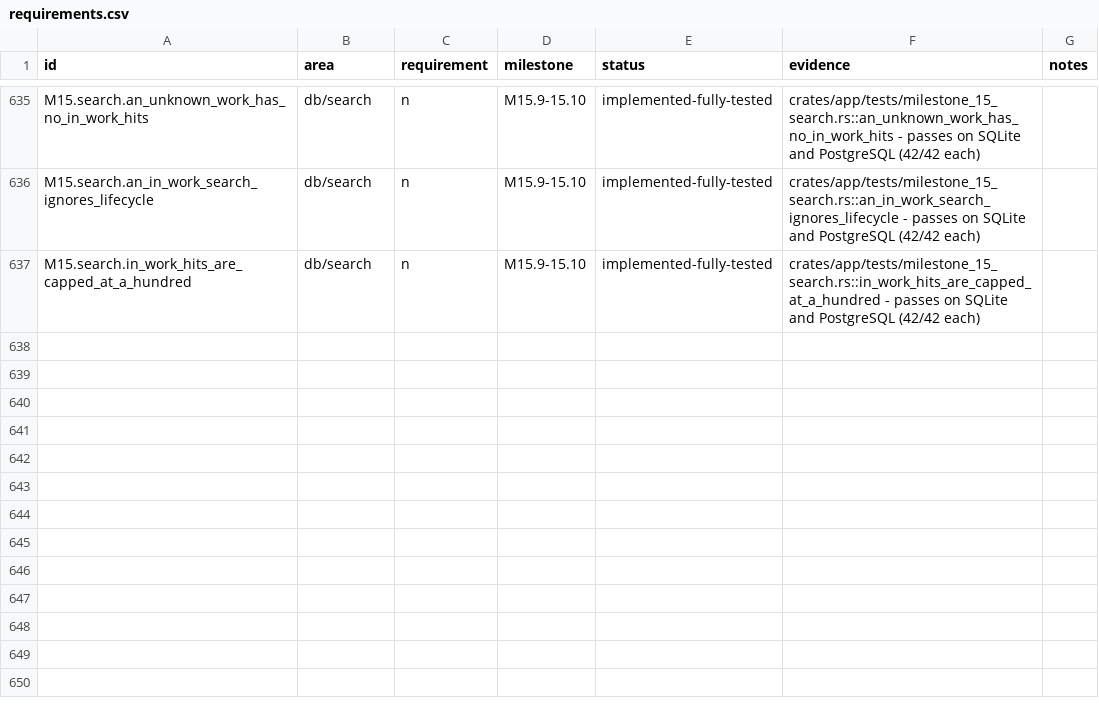
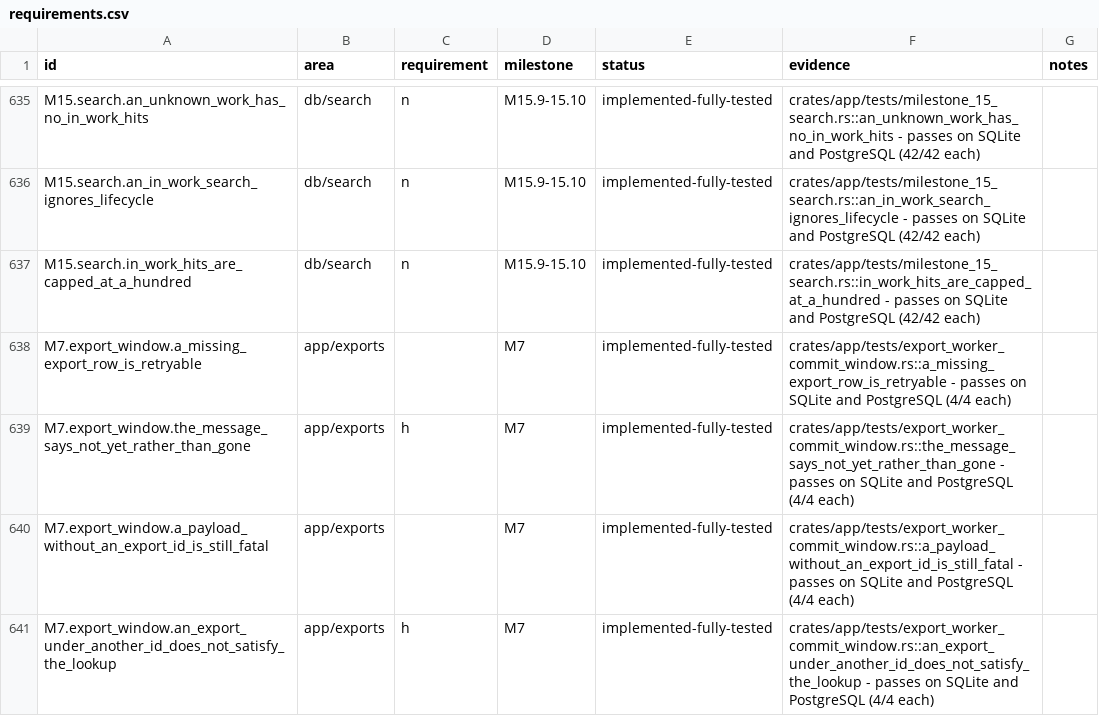
Before and after one commit to 8ullyMaguire/lorehaven, a CSV file: docs/requirements.csv, drawn as a sheet; only a part is shown, gaps mark what is left out; the diff names each change by its address in the sheet, - before the commit and + after, or states it on an @@ line.

Commit message:
docs(requirements): record the export commit-window tests

```diff
--- a/docs/requirements.csv
+++ b/docs/requirements.csv
+row 638: M7.export_window.a_missing_export_row_is_retryable | app/exports |  | M7 | implemented-fully-tested | crates/app/tests/export_worker_commit_window.rs::a_missing_export_row_is_retryable - passes on SQLite and PostgreSQL (4/4 each)
+row 639: M7.export_window.the_message_says_not_yet_rather_than_gone | app/exports | h | M7 | implemented-fully-tested | crates/app/tests/export_worker_commit_window.rs::the_message_says_not_yet_rather_than_gone - passes on SQLite and PostgreSQL (4/4 each)
+row 640: M7.export_window.a_payload_without_an_export_id_is_still_fatal | app/exports |  | M7 | implemented-fully-tested | crates/app/tests/export_worker_commit_window.rs::a_payload_without_an_export_id_is_still_fatal - passes on SQLite and PostgreSQL (4/4 each)
+row 641: M7.export_window.an_export_under_another_id_does_not_satisfy_the_lookup | app/exports | h | M7 | implemented-fully-tested | crates/app/tests/export_worker_commit_window.rs::an_export_under_another_id_does_not_satisfy_the_lookup - passes on SQLite and PostgreSQL (4/4 each)
```
